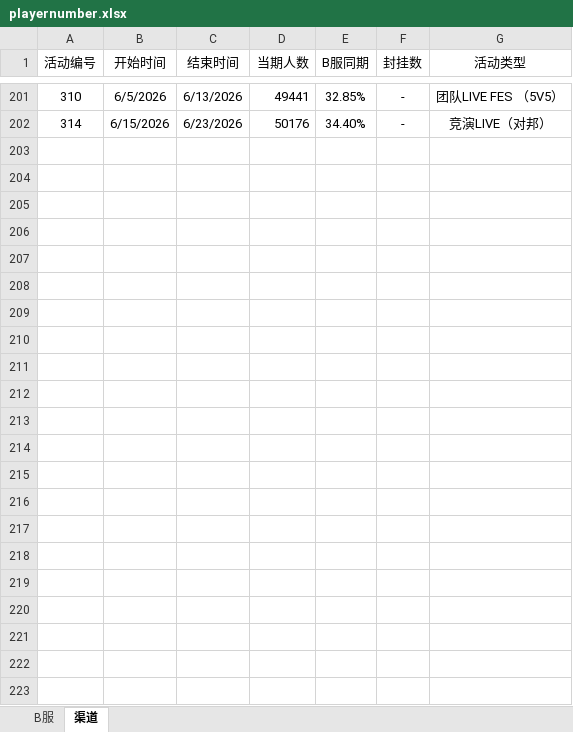
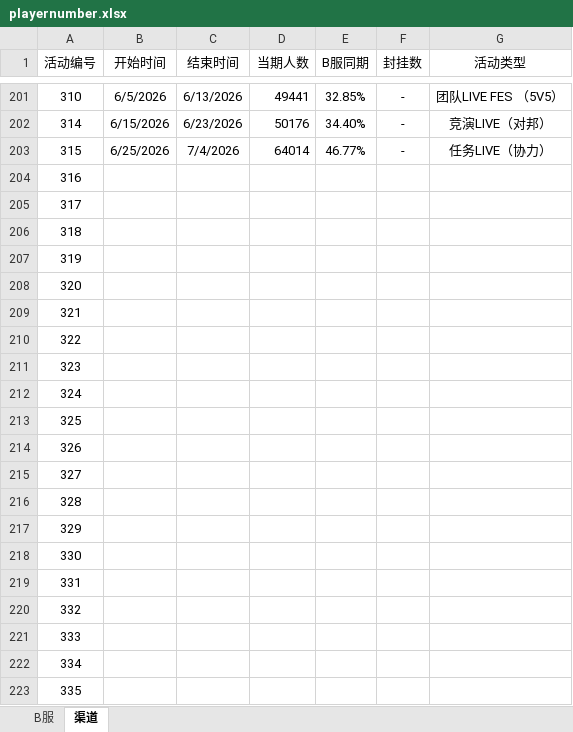
Before and after one commit to Yamamoto-2/tsugu-bangdream-bot, an Excel workbook: backend/config/playernumber.xlsx, sheet 渠道, drawn as a sheet; only a part is shown, gaps mark what is left out; values as stored, in another font and other column widths than the file's, no borders; the diff names each change by its address in the sheet, - before the commit and + after, or states it on an @@ line.

```diff
--- a/backend/config/playernumber.xlsx (sheet 渠道)
+++ b/backend/config/playernumber.xlsx (sheet 渠道)
+row 203: 315 | 6/25/2026 | 7/4/2026 | 64014 | 46.77% | - | 任务LIVE（协力）
+row 204: 316
+row 205: 317
+row 206: 318
+row 207: 319
+row 208: 320
+row 209: 321
+row 210: 322
+row 211: 323
+row 212: 324
+row 213: 325
+row 214: 326
+row 215: 327
+row 216: 328
+row 217: 329
+row 218: 330
+row 219: 331
+row 220: 332
+row 221: 333
+row 222: 334
+row 223: 335
```
Also changed, not shown: sheet B服.
